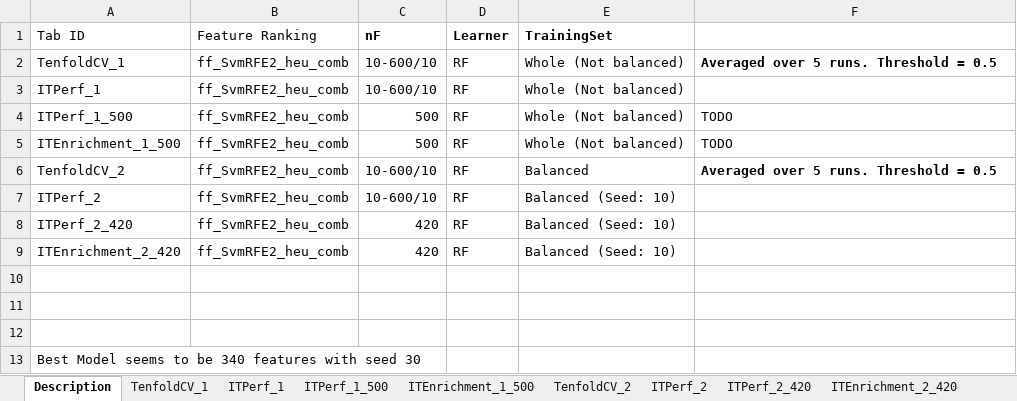
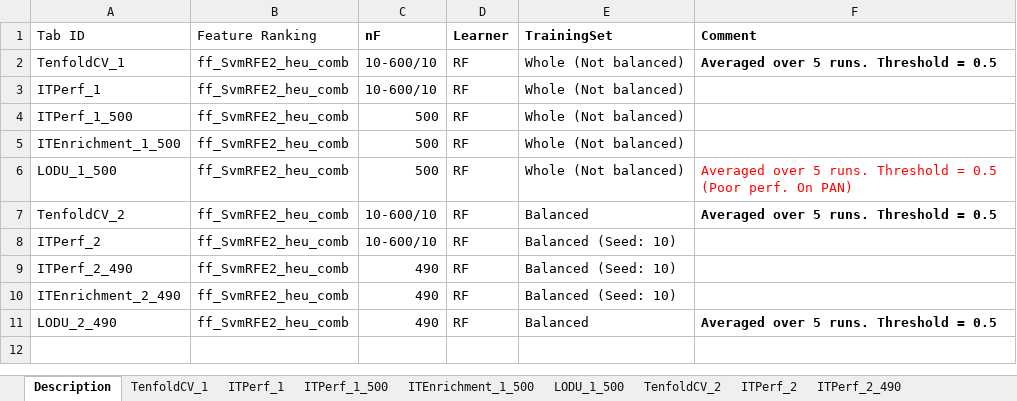
Before and after one commit to srautonu/AntigenPredictor, an Excel workbook: Code/R/Magnan/PerfSearch_RF_SvmRFE2_heu_comb.xlsx, sheet Description, drawn as a sheet; values as stored, in another font and other column widths than the file's, no borders; removed rows and columns are numbered as before the commit, all else as after; the diff names each change by its address in the sheet, - before the commit and + after, or states it on an @@ line.

```diff
--- a/Code/R/Magnan/PerfSearch_RF_SvmRFE2_heu_comb.xlsx (sheet Description)
+++ b/Code/R/Magnan/PerfSearch_RF_SvmRFE2_heu_comb.xlsx (sheet Description)
-sheet tab: ITPerf_2_420
+sheet tab: ITPerf_2_490
+sheet tab: LODU_1_500
-F1: (empty)
+F1: Comment
-F4:F5 (Comment): TODO
+F4:F5 (Comment): (empty)
+row 6: LODU_1_500 | ff_SvmRFE2_heu_comb | 500 | RF | Whole (Not balanced) | Averaged over 5 runs. Threshold = 0.5 (Poor perf. On PAN)
-A9 (Tab ID): ITPerf_2_420
+A9 (Tab ID): ITPerf_2_490
-C9:C10 (nF): 420
+C9:C10 (nF): 490
-A10 (Tab ID): ITEnrichment_2_420
+A10 (Tab ID): ITEnrichment_2_490
-row 11: (empty)
+row 11: LODU_2_490 | ff_SvmRFE2_heu_comb | 490 | RF | Balanced | Averaged over 5 runs. Threshold = 0.5
-row 11: (empty)
-row 12: (empty)
-row 13: Best Model seems to be 340 features with seed 30
```
Also changed, not shown: sheet TenfoldCV_2, sheet ITPerf_2_490, sheet ITEnrichment_2_490, sheet ITEnrichment_1_500, sheet ITPerf_2, other sheet tabs, formulas that keep their value, charts or pictures, Code/R/Magnan/Data.xlsx, Code/R/Magnan/PerfSearch_RF_Balanced_SvmRFE2_heu_comb.xlsx, 5 other files.
